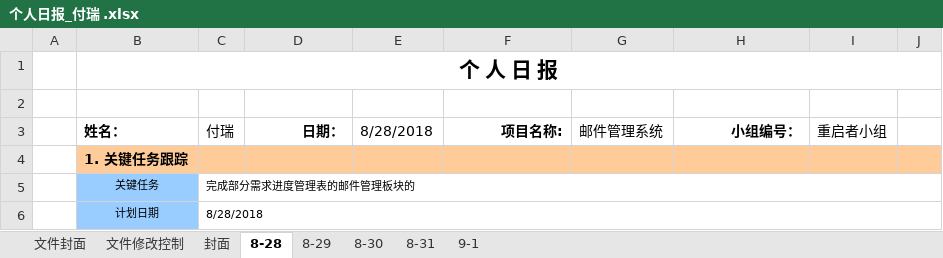
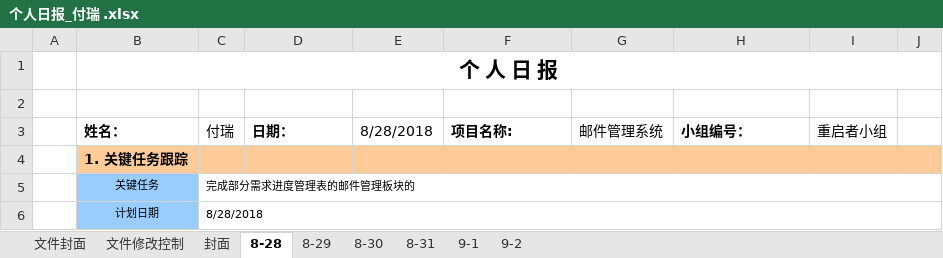
Before and after one commit to furuifr/Mail, an Excel workbook: 01.doc/03.个人日报/个人日报_付瑞 .xlsx, sheet 8-28, drawn as a sheet; only a part is shown; values as stored, in another font and other column widths than the file's, no borders; charts and pictures not drawn; the diff names each change by its address in the sheet, - before the commit and + after, or states it on an @@ line.

```diff
--- a/01.doc/03.个人日报/个人日报_付瑞 .xlsx (sheet 8-28)
+++ b/01.doc/03.个人日报/个人日报_付瑞 .xlsx (sheet 8-28)
+sheet tab: 9-2
-D3 alignment: right
+D3 alignment: left
-F3 alignment: right
+F3 alignment: left
-H3 alignment: right
+H3 alignment: left
```
Also changed, not shown: sheet 8-30, sheet 9-1, sheet 8-29, sheet 8-31, charts or pictures.
